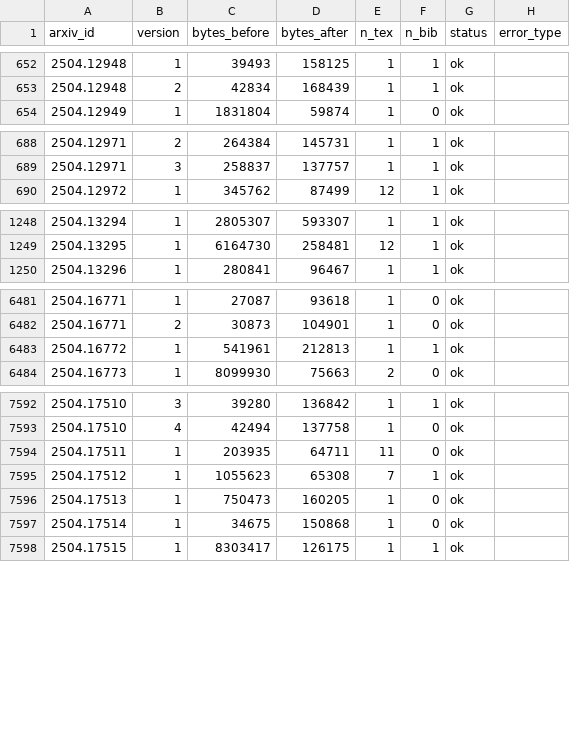
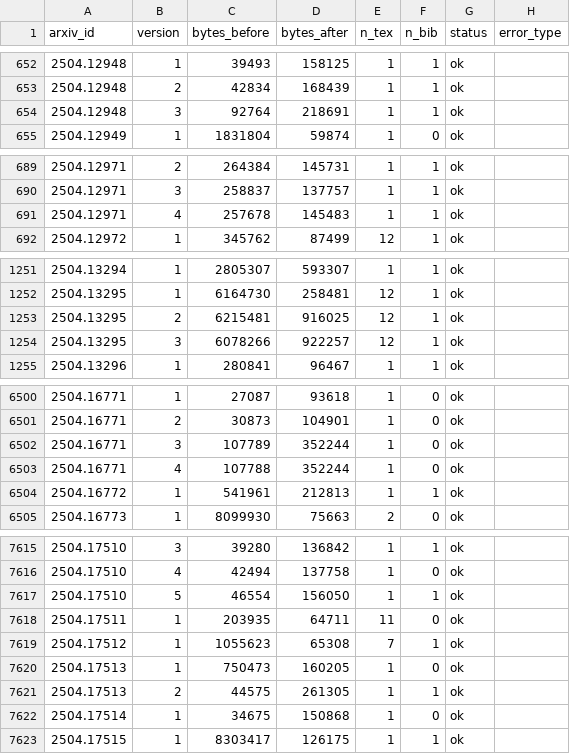
Before and after one commit to introds-arxiv-book/introds-arxiv-book, a CSV file: data/tu_extract.csv, drawn as a sheet; only a part is shown, gaps mark what is left out; the diff covers the shown part only; the diff names each change by its address in the sheet, - before the commit and + after, or states it on an @@ line.

```diff
--- a/data/tu_extract.csv
+++ b/data/tu_extract.csv
+row 654: 2504.12948 | 3 | 92764 | 218691 | 1 | 1 | ok
+row 691: 2504.12971 | 4 | 257678 | 145483 | 1 | 1 | ok
+row 1253: 2504.13295 | 2 | 6215481 | 916025 | 12 | 1 | ok
+row 1254: 2504.13295 | 3 | 6078266 | 922257 | 12 | 1 | ok
+row 6502: 2504.16771 | 3 | 107789 | 352244 | 1 | 0 | ok
+row 6503: 2504.16771 | 4 | 107788 | 352244 | 1 | 0 | ok
+row 7617: 2504.17510 | 5 | 46554 | 156050 | 1 | 1 | ok
+row 7621: 2504.17513 | 2 | 44575 | 261305 | 1 | 1 | ok
```
Also changed, not shown: 17 added rows elsewhere in this file, data/benchmark_runs.csv, data/hoang_extract.csv, 28 other files.
